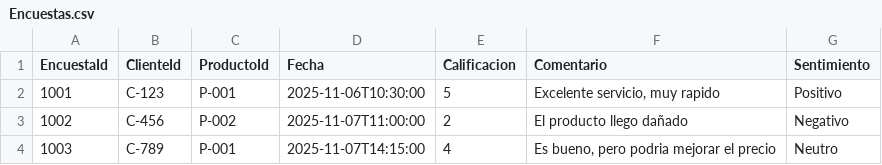
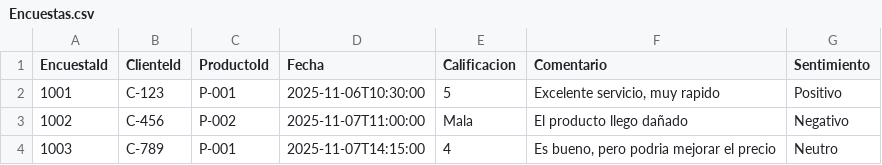
Before and after one commit to Raffyxone/SistemaOpiniones.ETL, a CSV file: SistemaOpiniones.ETL.Worker/DataInput/Encuestas.csv, drawn as a sheet.

```diff
--- a/SistemaOpiniones.ETL.Worker/DataInput/Encuestas.csv
+++ b/SistemaOpiniones.ETL.Worker/DataInput/Encuestas.csv
@@ -2,3 +2,3 @@
 1001,C-123,P-001,2025-11-06T10:30:00,5,"Excelente servicio, muy rapido",Positivo
-1002,C-456,P-002,2025-11-07T11:00:00,2,"El producto llego dañado",Negativo
+1002,C-456,P-002,2025-11-07T11:00:00,Mala,"El producto llego dañado",Negativo
 1003,C-789,P-001,2025-11-07T14:15:00,4,"Es bueno, pero podria mejorar el precio",Neutro
```
Also changed, not shown: 4 other files.
